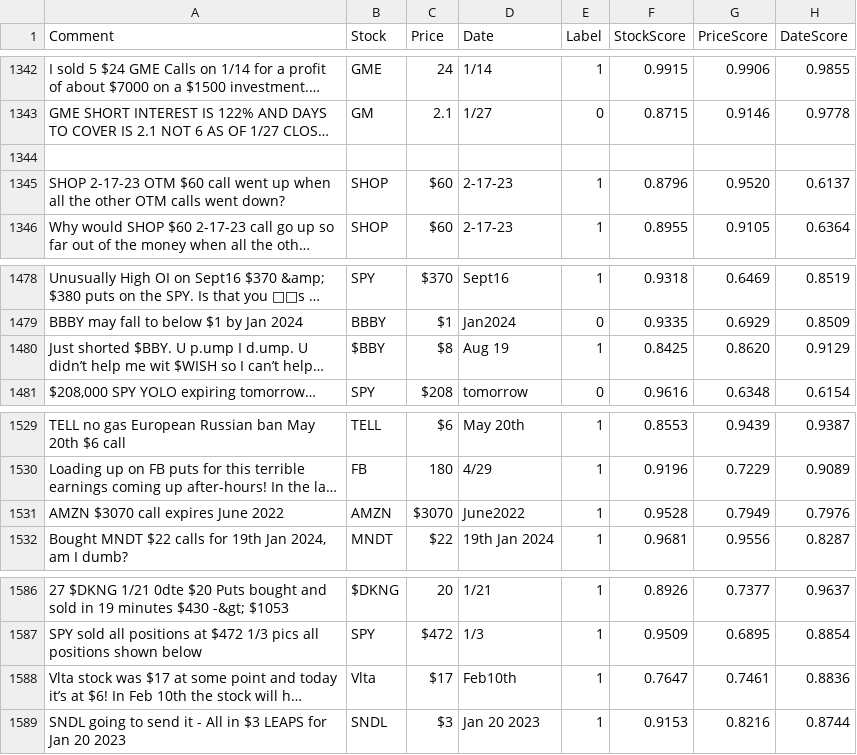
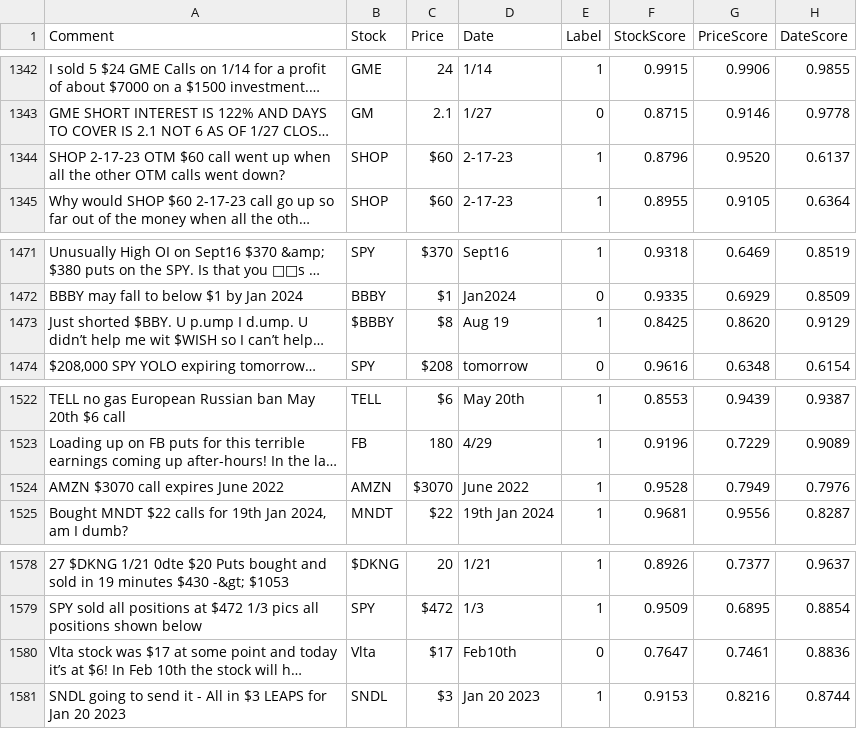
Before and after one commit to deeto15/MachineLearningProject, a CSV file: post_processing/regression_model_training_data.csv, drawn as a sheet; only a part is shown, gaps mark what is left out; long unchanged cells end in …; removed rows and columns are numbered as before the commit, all else as after; the diff covers the shown part only; the diff names each change by its address in the sheet, - before the commit and + after, or states it on an @@ line.

```diff
--- a/post_processing/regression_model_training_data.csv
+++ b/post_processing/regression_model_training_data.csv
-row 1344: (empty)
-B1473 (Stock): $BBY
+B1473 (Stock): $BBBY
-D1524 (Date): June2022
+D1524 (Date): June 2022
-E1580 (Label): 1
+E1580 (Label): 0
```
Also changed, not shown: 7 removed rows and 20 edited cells elsewhere in this file, 4 other files.
